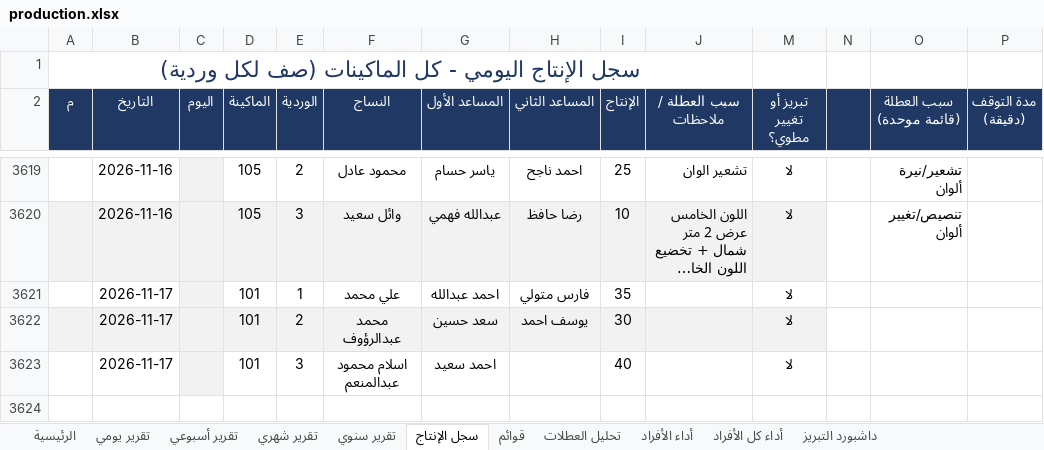
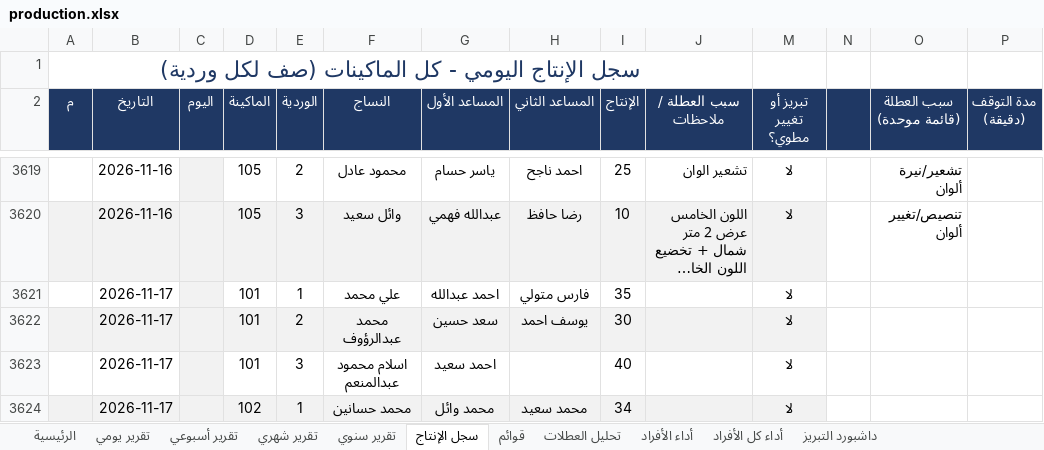
Before and after one commit to alucarderor-cpu/Daily-Production-Report, an Excel workbook: production.xlsx, sheet سجل الإنتاج, drawn as a sheet; only a part is shown, gaps mark what is left out; long unchanged cells end in …; values as stored, in another font and other column widths than the file's, no borders; conditional formats not drawn; the diff names each change by its address in the sheet, - before the commit and + after, or states it on an @@ line.

Commit message:
apply production entries

```diff
--- a/production.xlsx (sheet سجل الإنتاج)
+++ b/production.xlsx (sheet سجل الإنتاج)
+row 3624:  | 2026-11-17 |  | 102 | 1 | محمد حسانين | محمد وائل | محمد سعيد | 34 |  | لا
```
Also changed, not shown: 1 other file.
